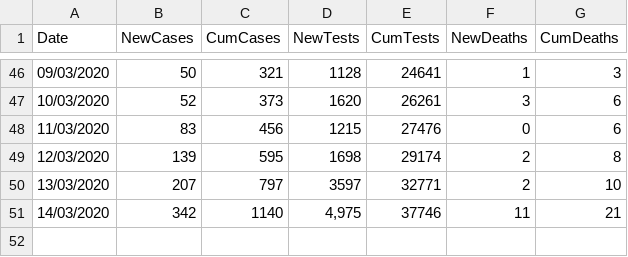
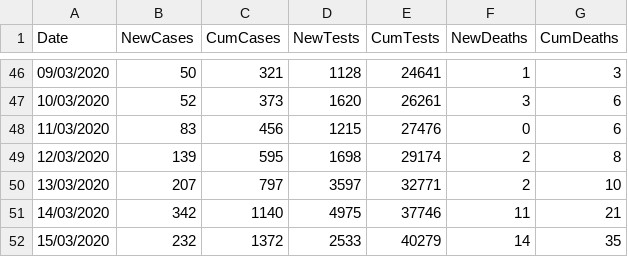
Before and after one commit to emmadoughty/Daily_COVID-19, a CSV file: Data/COVID19_by_day.csv, drawn as a sheet; only a part is shown, gaps mark what is left out.

```diff
--- a/Data/COVID19_by_day.csv
+++ b/Data/COVID19_by_day.csv
@@ -50,2 +50,3 @@
 13/03/2020,207,797,3597,32771,2,10
-14/03/2020,342,1140,"4,975",37746,11,21
+14/03/2020,342,1140,4975,37746,11,21
+15/03/2020,232,1372,2533,40279,14,35
```
Also changed, not shown: 6 other files.
